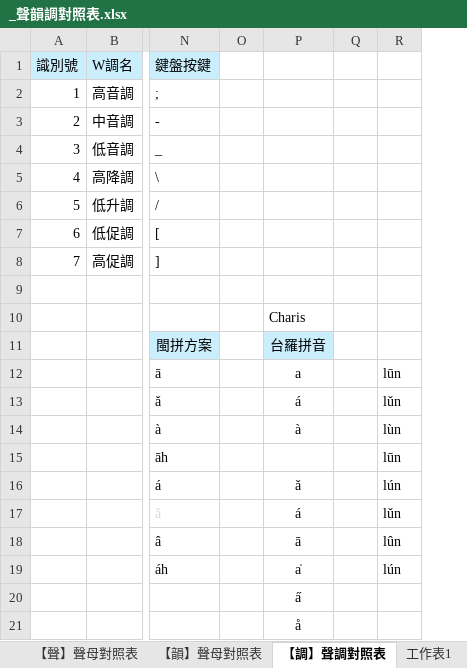
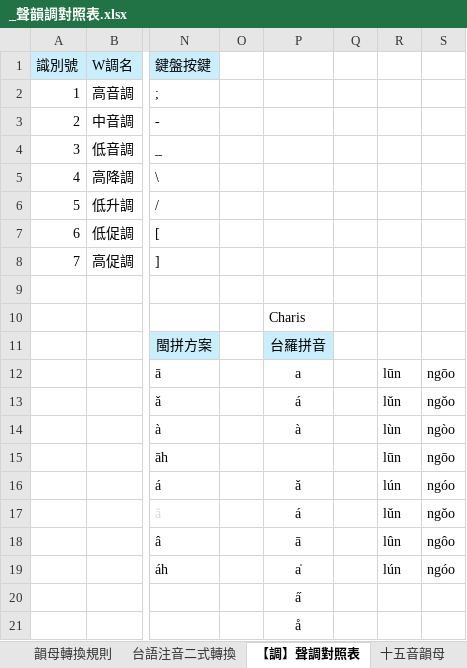
Before and after one commit to AlanJui/rime-tlpa, an Excel workbook: docs/_聲韻調對照表.xlsx, sheet 【調】聲調對照表, drawn as a sheet; only a part is shown, gaps mark what is left out; values as stored, in another font and other column widths than the file's, no borders; the diff names each change by its address in the sheet, - before the commit and + after, or states it on an @@ line.

```diff
--- a/docs/_聲韻調對照表.xlsx (sheet 【調】聲調對照表)
+++ b/docs/_聲韻調對照表.xlsx (sheet 【調】聲調對照表)
-sheet tab: 工作表1
+sheet tab: 韻母轉換規則
+sheet tab: 台語注音二式轉換
+sheet tab: 十五音韻母
+column S, rows 12-19: ngōo | ngǒo | ngòo | ngōo | ngóo | ngǒo | ngôo | ngóo
```
Also changed, not shown: sheet 【韻】韻母對照表, other sheet tabs, formulas that keep their value, 2 other files.
